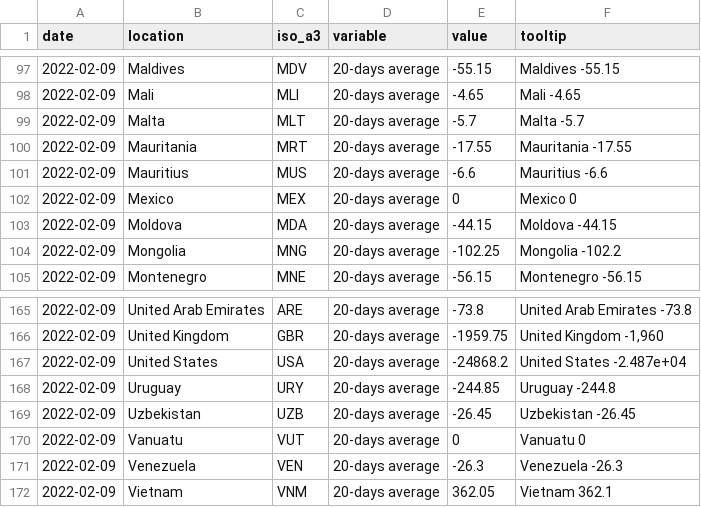
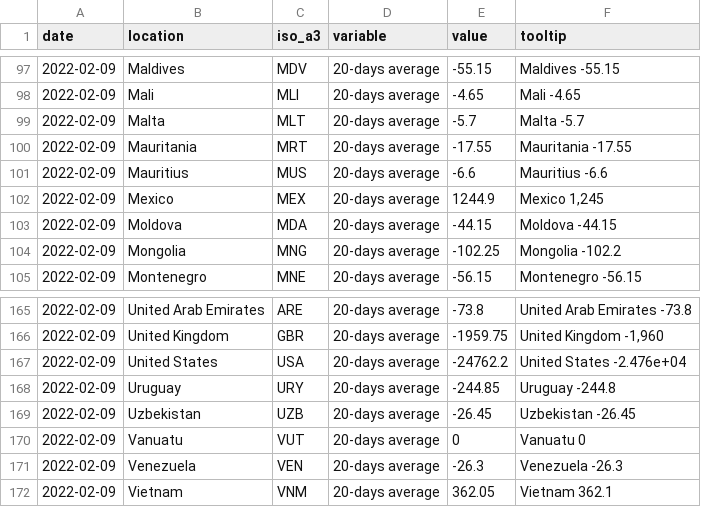
Before and after one commit to pixgarden/scrape-automation, a CSV file: speed_data_map.csv, drawn as a sheet; only a part is shown, gaps mark what is left out.

```diff
--- a/speed_data_map.csv
+++ b/speed_data_map.csv
@@ -101,3 +101,3 @@ date,location,iso_a3,variable,value,tooltip
 2022-02-09,Mauritius,MUS,20-days average,-6.6,Mauritius -6.6
-2022-02-09,Mexico,MEX,20-days average,0,Mexico 0
+2022-02-09,Mexico,MEX,20-days average,1244.9,"Mexico 1,245"
 2022-02-09,Moldova,MDA,20-days average,-44.15,Moldova -44.15
@@ -166,3 +166,3 @@ date,location,iso_a3,variable,value,tooltip
 2022-02-09,United Kingdom,GBR,20-days average,-1959.75,"United Kingdom -1,960"
-2022-02-09,United States,USA,20-days average,-24868.2,United States -2.487e+04
+2022-02-09,United States,USA,20-days average,-24762.2,United States -2.476e+04
 2022-02-09,Uruguay,URY,20-days average,-244.85,Uruguay -244.8
```
Also changed, not shown: did_plot.csv, new_cases_latest.csv, 8 other files.
